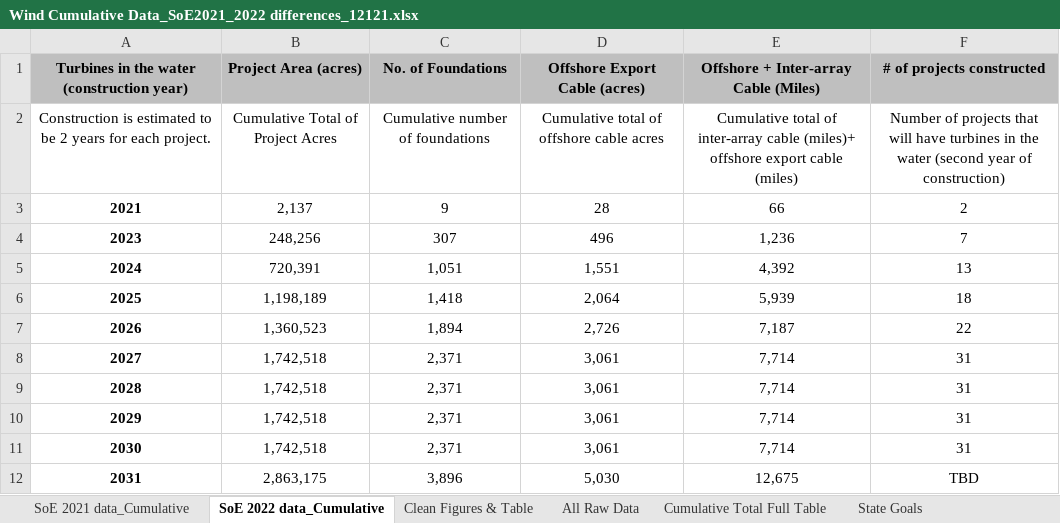
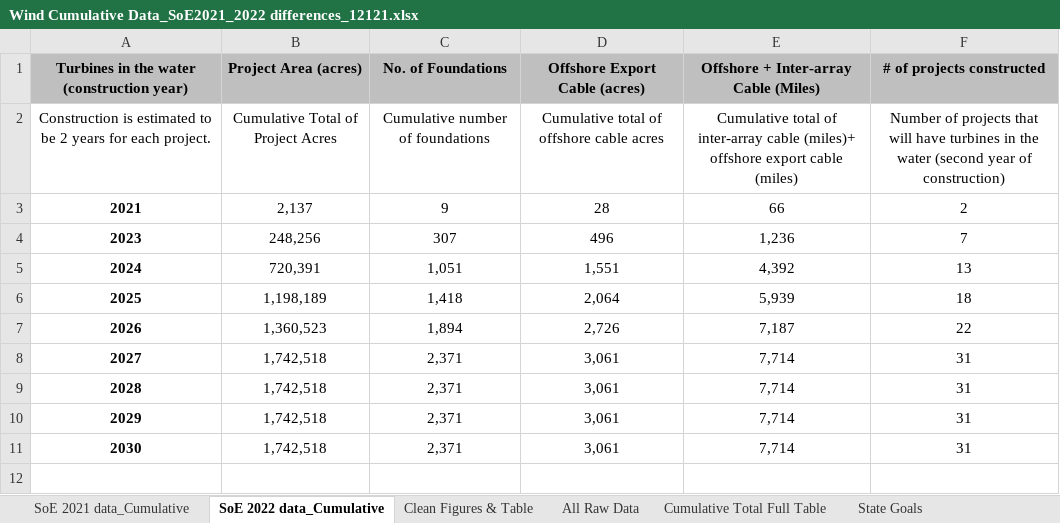
Before and after one commit to NOAA-EDAB/ecodata, an Excel workbook: data-raw/Wind Cumulative Data_SoE2021_2022 differences_12121.xlsx, sheet SoE 2022 data_Cumulative, drawn as a sheet; values as stored, in another font and other column widths than the file's, no borders; the diff names each change by its address in the sheet, - before the commit and + after, or states it on an @@ line.

Commit message:
wind_dev_speed corrections
changed labeling of years so that endpoints are used for year ranges (e.g. 2026 - 2030 plots at 2030 instead of 2026). removed planned areas from 2022 data.

```diff
--- a/data-raw/Wind Cumulative Data_SoE2021_2022 differences_12121.xlsx (sheet SoE 2022 data_Cumulative)
+++ b/data-raw/Wind Cumulative Data_SoE2021_2022 differences_12121.xlsx (sheet SoE 2022 data_Cumulative)
-row 12: 2031 | 2,863,175 | 3,896 | 5,030 | 12,675 | TBD
```
Also changed, not shown: data-raw/wind_footprint_2024 - Angela Silva - NOAA Affiliate.xlsx, 1 other file.
